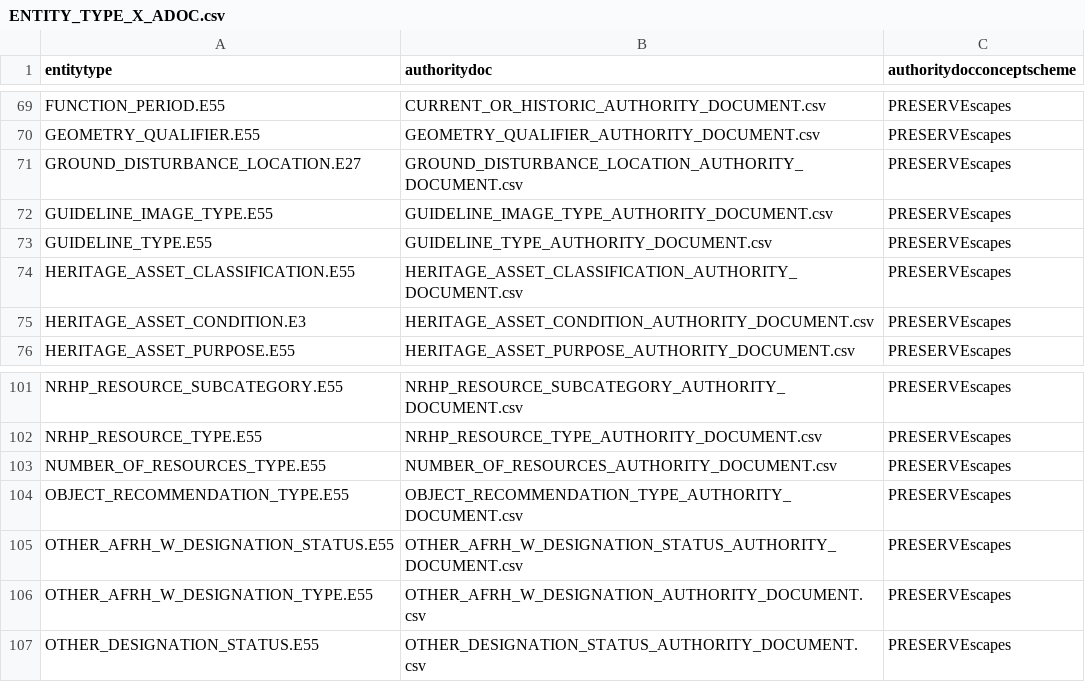
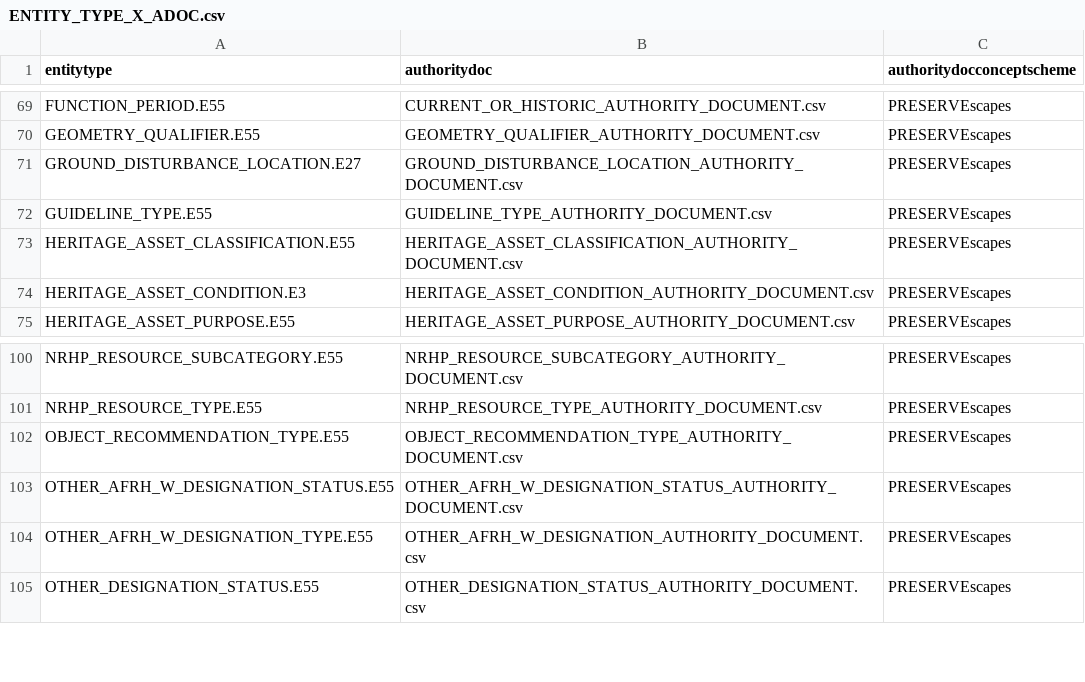
Before and after one commit to legiongis/afrh, a CSV file: afrh/source_data/concepts/authority_files/ENTITY_TYPE_X_ADOC.csv, drawn as a sheet; only a part is shown, gaps mark what is left out.

```diff
--- a/afrh/source_data/concepts/authority_files/ENTITY_TYPE_X_ADOC.csv
+++ b/afrh/source_data/concepts/authority_files/ENTITY_TYPE_X_ADOC.csv
@@ -71,3 +71,2 @@ GEOMETRY_QUALIFIER.E55,GEOMETRY_QUALIFIER_AUTHORITY_DOCUMENT.csv,PRESERVEscapes
 GROUND_DISTURBANCE_LOCATION.E27,GROUND_DISTURBANCE_LOCATION_AUTHORITY_DOCUMENT.csv,PRESERVEscapes
-GUIDELINE_IMAGE_TYPE.E55,GUIDELINE_IMAGE_TYPE_AUTHORITY_DOCUMENT.csv,PRESERVEscapes
 GUIDELINE_TYPE.E55,GUIDELINE_TYPE_AUTHORITY_DOCUMENT.csv,PRESERVEscapes
@@ -102,3 +101,2 @@ NRHP_RESOURCE_SUBCATEGORY.E55,NRHP_RESOURCE_SUBCATEGORY_AUTHORITY_DOCUMENT.csv,P
 NRHP_RESOURCE_TYPE.E55,NRHP_RESOURCE_TYPE_AUTHORITY_DOCUMENT.csv,PRESERVEscapes
-NUMBER_OF_RESOURCES_TYPE.E55,NUMBER_OF_RESOURCES_AUTHORITY_DOCUMENT.csv,PRESERVEscapes
 OBJECT_RECOMMENDATION_TYPE.E55,OBJECT_RECOMMENDATION_TYPE_AUTHORITY_DOCUMENT.csv,PRESERVEscapes
```
Also changed, not shown: afrh/source_data/resource_graphs/HISTORIC_AREA.E53_edges.csv, afrh/source_data/resource_graphs/HISTORIC_AREA.E53_nodes.csv, 45 other files.
